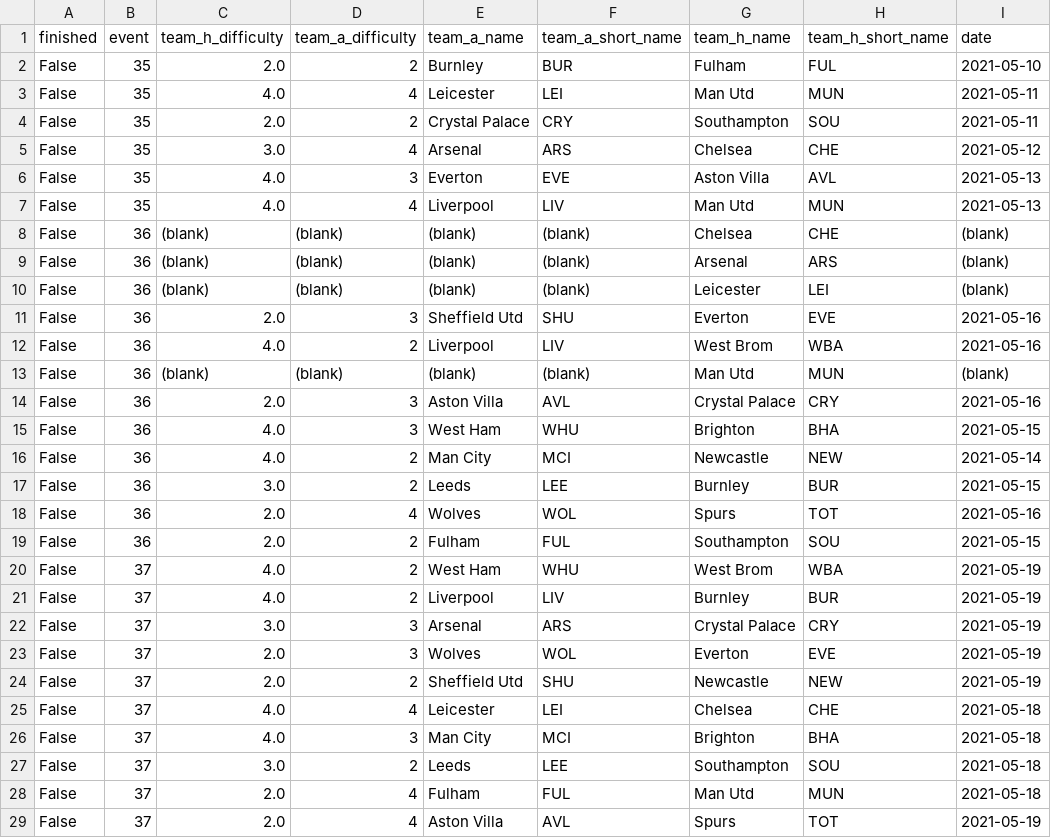
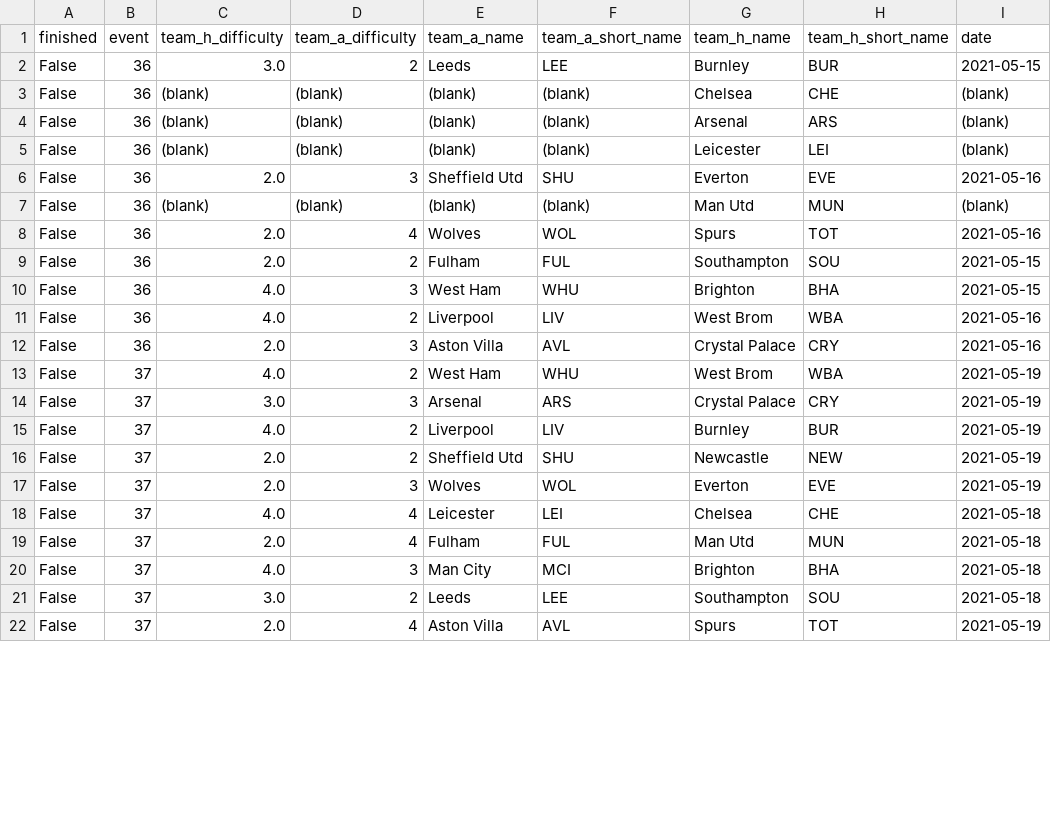
Before and after one commit to bojanstavrikj/LordsofFPL, a CSV file: data/fixtures.csv, drawn as a sheet; only a part is shown; the diff covers the shown part only.

```diff
--- a/data/fixtures.csv
+++ b/data/fixtures.csv
@@ -1,8 +1,3 @@
 finished,event,team_h_difficulty,team_a_difficulty,team_a_name,team_a_short_name,team_h_name,team_h_short_name,date
-False,35,2.0,2,Burnley,BUR,Fulham,FUL,2021-05-10
-False,35,4.0,4,Leicester,LEI,Man Utd,MUN,2021-05-11
-False,35,2.0,2,Crystal Palace,CRY,Southampton,SOU,2021-05-11
-False,35,3.0,4,Arsenal,ARS,Chelsea,CHE,2021-05-12
-False,35,4.0,3,Everton,EVE,Aston Villa,AVL,2021-05-13
-False,35,4.0,4,Liverpool,LIV,Man Utd,MUN,2021-05-13
+False,36,3.0,2,Leeds,LEE,Burnley,BUR,2021-05-15
 False,36,(blank),(blank),(blank),(blank),Chelsea,CHE,(blank)
@@ -11,19 +6,17 @@ False,36,(blank),(blank),(blank),(blank),Leicester,LEI,(blank)
 False,36,2.0,3,Sheffield Utd,SHU,Everton,EVE,2021-05-16
-False,36,4.0,2,Liverpool,LIV,West Brom,WBA,2021-05-16
 False,36,(blank),(blank),(blank),(blank),Man Utd,MUN,(blank)
-False,36,2.0,3,Aston Villa,AVL,Crystal Palace,CRY,2021-05-16
-False,36,4.0,3,West Ham,WHU,Brighton,BHA,2021-05-15
-False,36,4.0,2,Man City,MCI,Newcastle,NEW,2021-05-14
-False,36,3.0,2,Leeds,LEE,Burnley,BUR,2021-05-15
 False,36,2.0,4,Wolves,WOL,Spurs,TOT,2021-05-16
 False,36,2.0,2,Fulham,FUL,Southampton,SOU,2021-05-15
+False,36,4.0,3,West Ham,WHU,Brighton,BHA,2021-05-15
+False,36,4.0,2,Liverpool,LIV,West Brom,WBA,2021-05-16
+False,36,2.0,3,Aston Villa,AVL,Crystal Palace,CRY,2021-05-16
 False,37,4.0,2,West Ham,WHU,West Brom,WBA,2021-05-19
+False,37,3.0,3,Arsenal,ARS,Crystal Palace,CRY,2021-05-19
 False,37,4.0,2,Liverpool,LIV,Burnley,BUR,2021-05-19
-False,37,3.0,3,Arsenal,ARS,Crystal Palace,CRY,2021-05-19
+False,37,2.0,2,Sheffield Utd,SHU,Newcastle,NEW,2021-05-19
 False,37,2.0,3,Wolves,WOL,Everton,EVE,2021-05-19
-False,37,2.0,2,Sheffield Utd,SHU,Newcastle,NEW,2021-05-19
 False,37,4.0,4,Leicester,LEI,Chelsea,CHE,2021-05-18
+False,37,2.0,4,Fulham,FUL,Man Utd,MUN,2021-05-18
 False,37,4.0,3,Man City,MCI,Brighton,BHA,2021-05-18
 False,37,3.0,2,Leeds,LEE,Southampton,SOU,2021-05-18
-False,37,2.0,4,Fulham,FUL,Man Utd,MUN,2021-05-18
 False,37,2.0,4,Aston Villa,AVL,Spurs,TOT,2021-05-19
```
Also changed, not shown: 9 moved rows elsewhere in this file, data/gw1_prices.csv, data/teams_full.csv, 1 other file.
